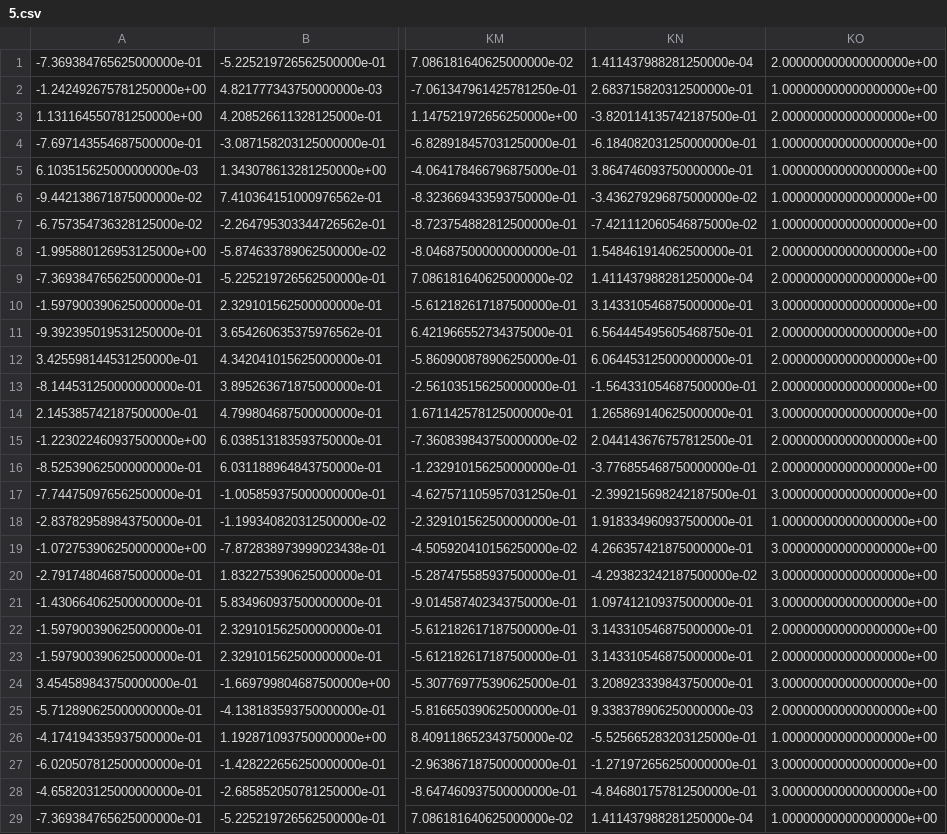
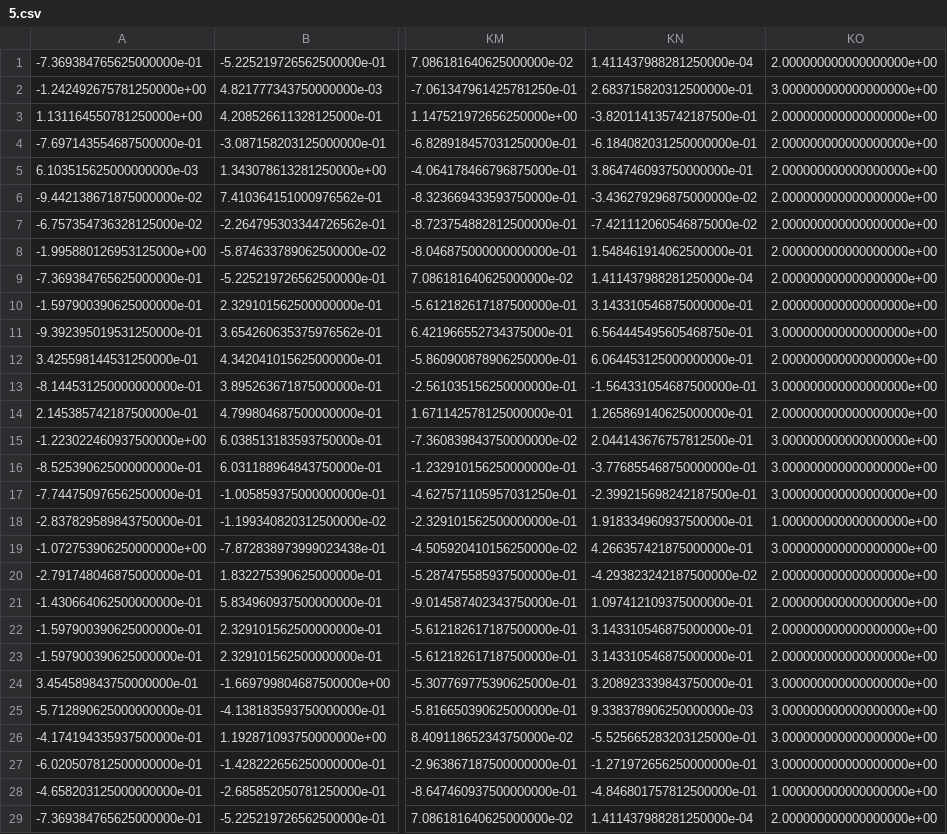
Before and after one commit to sherry9788/stock_prediction_NaN, a CSV file: vectors/new_vectors/5.csv, drawn as a sheet; only a part is shown, gaps mark what is left out; the diff covers the shown part only; the diff names each change by its address in the sheet, - before the commit and + after, or states it on an @@ line.

```diff
--- a/vectors/new_vectors/5.csv
+++ b/vectors/new_vectors/5.csv
-KO2: 1.000000000000000000e+00
+KO2: 3.000000000000000000e+00
-KO4:KO7: 1.000000000000000000e+00
+KO4:KO7: 2.000000000000000000e+00
-KO10: 3.000000000000000000e+00
+KO10: 2.000000000000000000e+00
-KO11: 2.000000000000000000e+00
+KO11: 3.000000000000000000e+00
-KO13: 2.000000000000000000e+00
+KO13: 3.000000000000000000e+00
-KO14: 3.000000000000000000e+00
+KO14: 2.000000000000000000e+00
-KO15:KO16: 2.000000000000000000e+00
+KO15:KO16: 3.000000000000000000e+00
-KO20:KO21: 3.000000000000000000e+00
+KO20:KO21: 2.000000000000000000e+00
-KO25: 2.000000000000000000e+00
+KO25: 3.000000000000000000e+00
-KO26: 1.000000000000000000e+00
+KO26: 3.000000000000000000e+00
-KO28: 3.000000000000000000e+00
+KO28: 1.000000000000000000e+00
-KO29: 1.000000000000000000e+00
+KO29: 2.000000000000000000e+00
```
Also changed, not shown: 43 edited cells elsewhere in this file, vectors/new_vectors/1.csv, vectors/new_vectors/10.csv, 3 other files.
